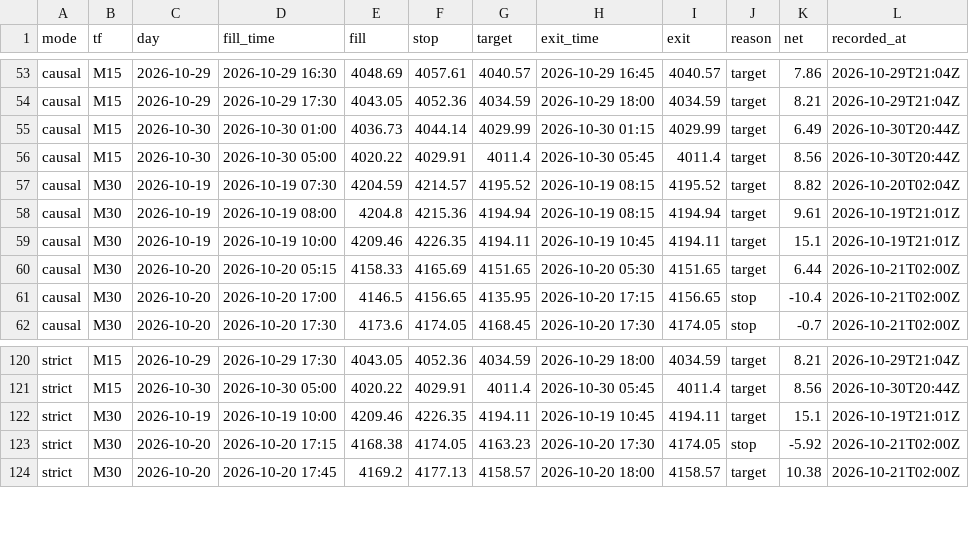
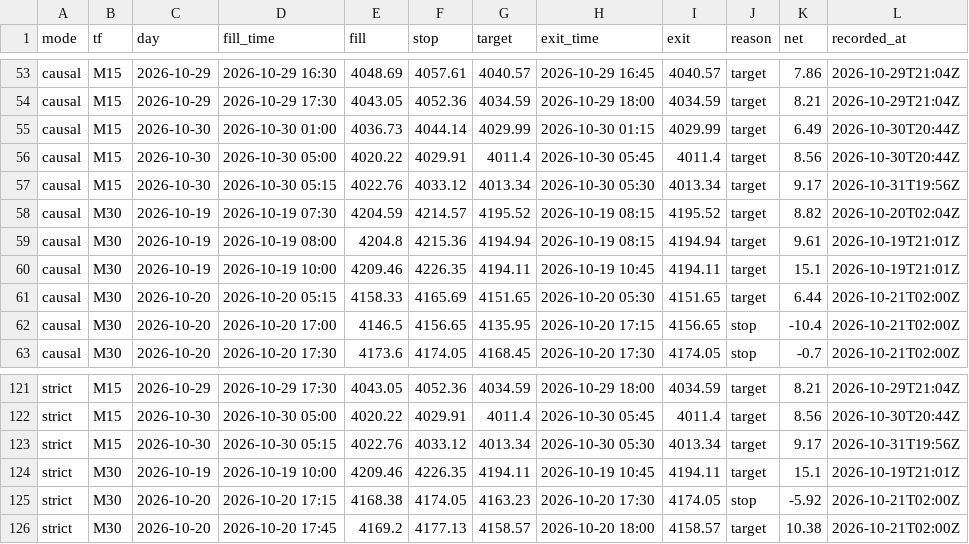
Before and after one commit to Mohamedalhaaj/gold-forward-watch, a CSV file: reports/forward_doubletop/trades.csv, drawn as a sheet; only a part is shown, gaps mark what is left out.

```diff
--- a/reports/forward_doubletop/trades.csv
+++ b/reports/forward_doubletop/trades.csv
@@ -56,2 +56,3 @@ causal,M15,2026-10-30,2026-10-30 01:00,4036.73,4044.14,4029.99,2026-10-30 01:15,
 causal,M15,2026-10-30,2026-10-30 05:00,4020.22,4029.91,4011.4,2026-10-30 05:45,4011.4,target,8.56,2026-10-30T20:44Z
+causal,M15,2026-10-30,2026-10-30 05:15,4022.76,4033.12,4013.34,2026-10-30 05:30,4013.34,target,9.17,2026-10-31T19:56Z
 causal,M30,2026-10-19,2026-10-19 07:30,4204.59,4214.57,4195.52,2026-10-19 08:15,4195.52,target,8.82,2026-10-20T02:04Z
@@ -121,2 +122,3 @@ strict,M15,2026-10-29,2026-10-29 17:30,4043.05,4052.36,4034.59,2026-10-29 18:00,
 strict,M15,2026-10-30,2026-10-30 05:00,4020.22,4029.91,4011.4,2026-10-30 05:45,4011.4,target,8.56,2026-10-30T20:44Z
+strict,M15,2026-10-30,2026-10-30 05:15,4022.76,4033.12,4013.34,2026-10-30 05:30,4013.34,target,9.17,2026-10-31T19:56Z
 strict,M30,2026-10-19,2026-10-19 10:00,4209.46,4226.35,4194.11,2026-10-19 10:45,4194.11,target,15.1,2026-10-19T21:01Z
```
Also changed, not shown: 4 other files.
